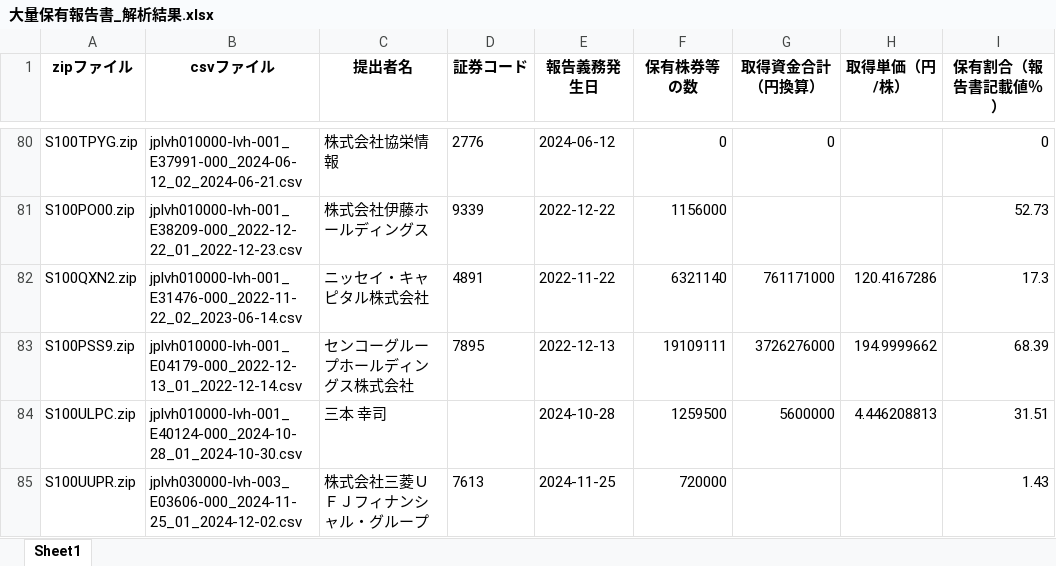
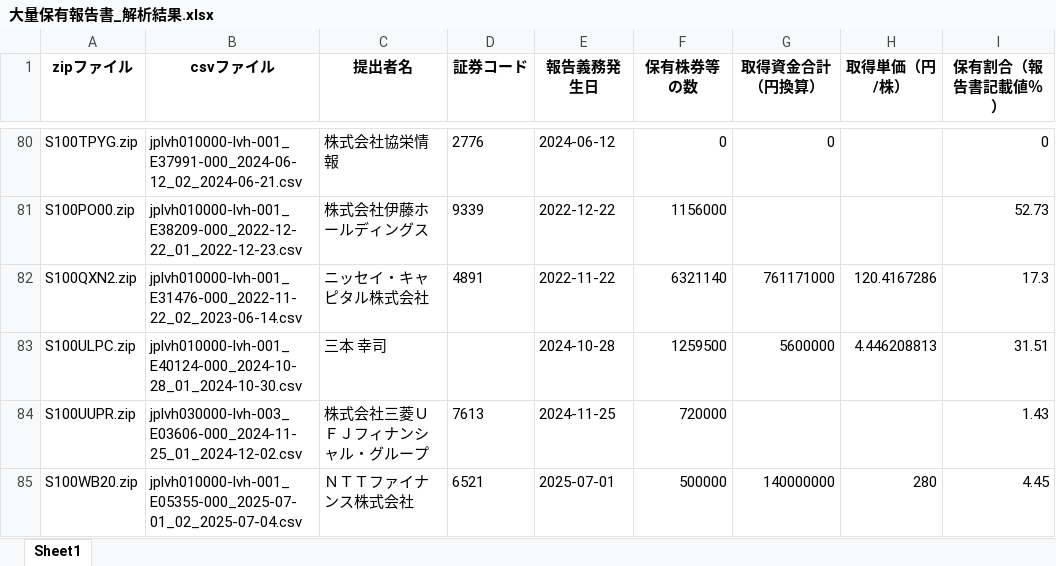
Before and after one commit to harubon1027-pixel/activist-results, an Excel workbook: docs/大量保有報告書_解析結果.xlsx, sheet Sheet1, drawn as a sheet; only a part is shown, gaps mark what is left out; the shorter side is filled out with more unchanged rows; values as stored, in another font and other column widths than the file's, no borders; the diff covers the shown part only; the diff names each change by its address in the sheet, - before the commit and + after, or states it on an @@ line.

```diff
--- a/docs/大量保有報告書_解析結果.xlsx (sheet Sheet1)
+++ b/docs/大量保有報告書_解析結果.xlsx (sheet Sheet1)
-row 83: S100PSS9.zip | jplvh010000-lvh-001_E04179-000_2022-12-13_01_2022-12-14.csv | センコーグループホールディングス株式会社 | 7895 | 2022-12-13 | 19109111 | 3726276000 | 194.9999662 | 68.39
```
Also changed, not shown: 8 removed rows elsewhere in this sheet, docs/アクティビスト銘柄_資産判定.xlsx, docs/アクティビスト銘柄一覧.xlsx.
